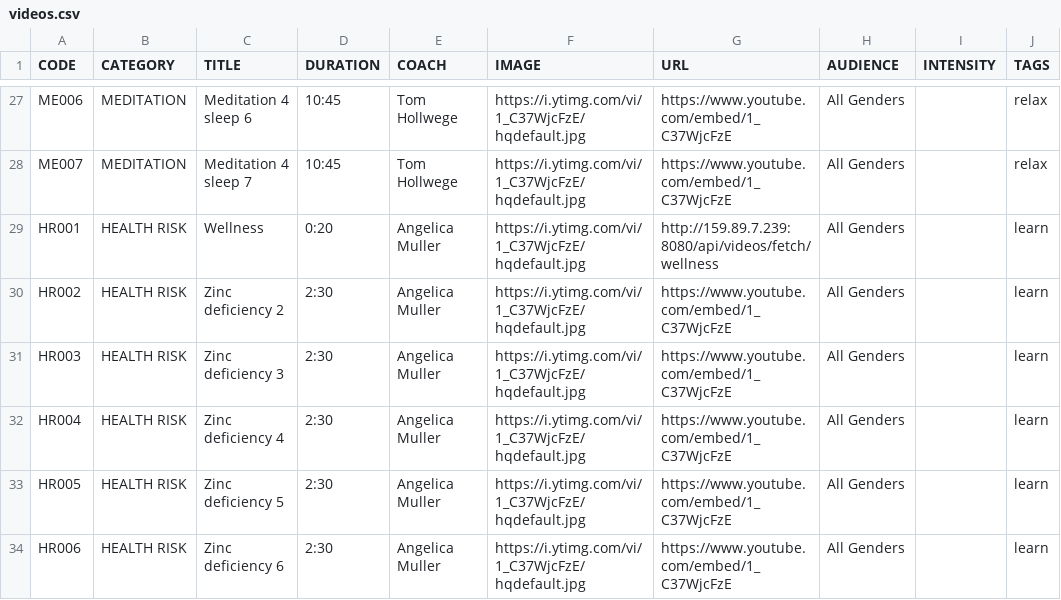
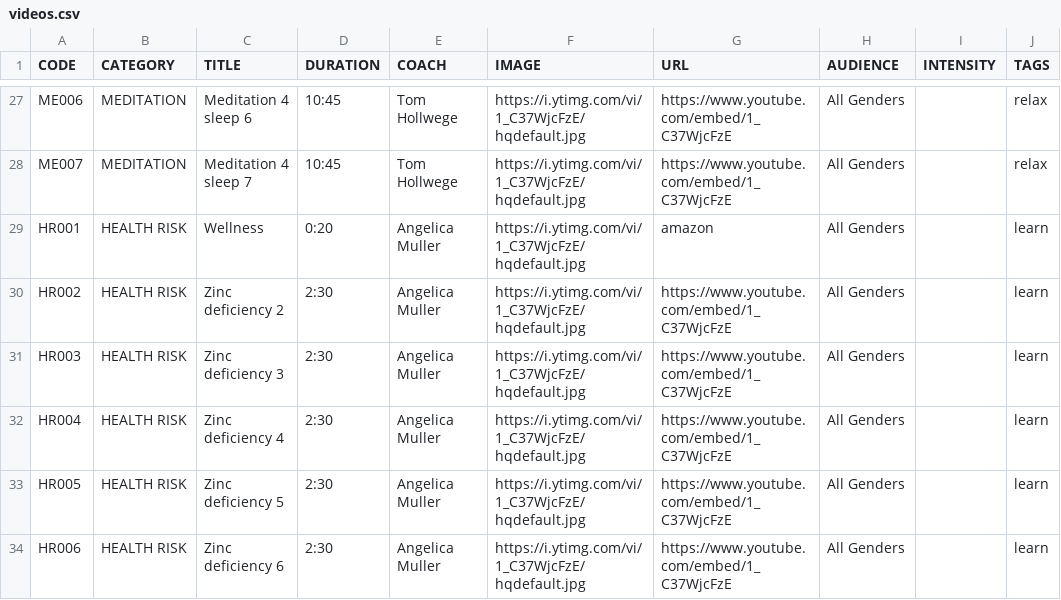
Before and after one commit to japleitez/sapi, a CSV file: src/main/resources/data/videos.csv, drawn as a sheet; only a part is shown, gaps mark what is left out; the diff names each change by its address in the sheet, - before the commit and + after, or states it on an @@ line.

```diff
--- a/src/main/resources/data/videos.csv
+++ b/src/main/resources/data/videos.csv
-G29 (URL): http://159.89.7.239:8080/api/videos/fetch/wellness
+G29 (URL): amazon
```
Also changed, not shown: 6 other files.
